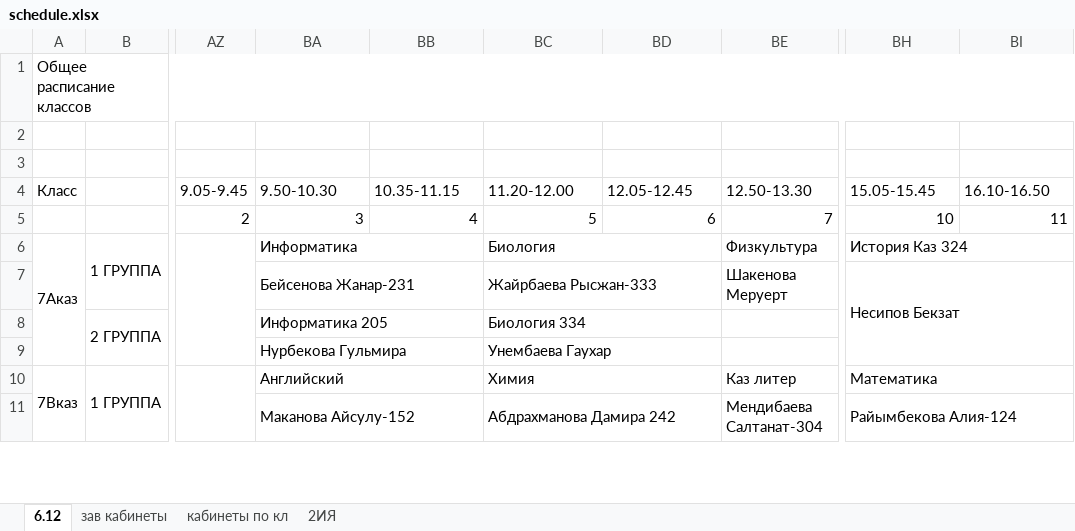
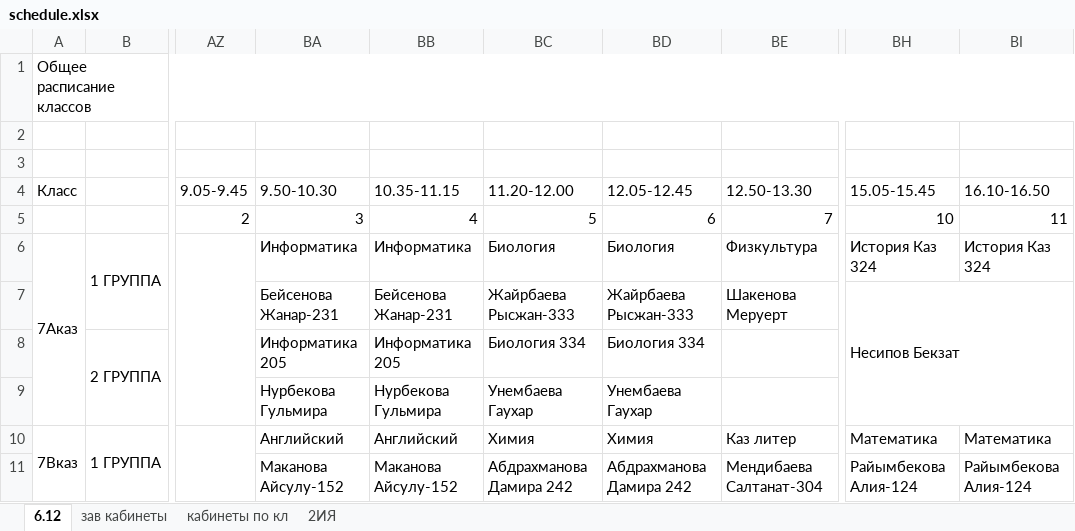
Before and after one commit to JustTrott/NISBot, an Excel workbook: schedule.xlsx, sheet 6.12, drawn as a sheet; only a part is shown, gaps mark what is left out; values as stored, in another font and other column widths than the file's, no cell formats; the diff covers the shown part only; the diff names each change by its address in the sheet, - before the commit and + after, or states it on an @@ line.

```diff
--- a/schedule.xlsx (sheet 6.12)
+++ b/schedule.xlsx (sheet 6.12)
-BA6:BB6 merged
-BB6 (10.35-11.15): (empty)
+BB6 (10.35-11.15): Информатика
-BC6:BD6 merged
-BD6 (12.05-12.45): (empty)
+BD6 (12.05-12.45): Биология
-BH6:BI6 merged
-BI6 (16.10-16.50): (empty)
+BI6 (16.10-16.50): История Каз 324
-BA7:BB7 merged
-BB7 (10.35-11.15): (empty)
+BB7 (10.35-11.15): Бейсенова Жанар-231
-BC7:BD7 merged
-BD7 (12.05-12.45): (empty)
+BD7 (12.05-12.45): Жайрбаева Рысжан-333
-BA8:BB8 merged
-BB8 (10.35-11.15): (empty)
+BB8 (10.35-11.15): Информатика 205
-BC8:BD8 merged
-BD8 (12.05-12.45): (empty)
+BD8 (12.05-12.45): Биология 334
-BA9:BB9 merged
-BB9 (10.35-11.15): (empty)
+BB9 (10.35-11.15): Нурбекова Гульмира
-BC9:BD9 merged
-BD9 (12.05-12.45): (empty)
+BD9 (12.05-12.45): Унембаева Гаухар
-BA10:BB10 merged
-BB10 (10.35-11.15): (empty)
+BB10 (10.35-11.15): Английский
-BC10:BD10 merged
-BD10 (12.05-12.45): (empty)
+BD10 (12.05-12.45): Химия
-BH10:BI10 merged
-BI10 (16.10-16.50): (empty)
+BI10 (16.10-16.50): Математика
-BA11:BB11 merged
-BB11 (10.35-11.15): (empty)
+BB11 (10.35-11.15): Маканова Айсулу-152
-BC11:BD11 merged
-BD11 (12.05-12.45): (empty)
+BD11 (12.05-12.45): Абдрахманова Дамира 242
-BH11:BI11 merged
-BI11 (16.10-16.50): (empty)
+BI11 (16.10-16.50): Райымбекова Алия-124
```
Also changed, not shown: 389 edited cells and merged cells elsewhere in this sheet, sheet 2ИЯ, cell formats, hidden cells.
